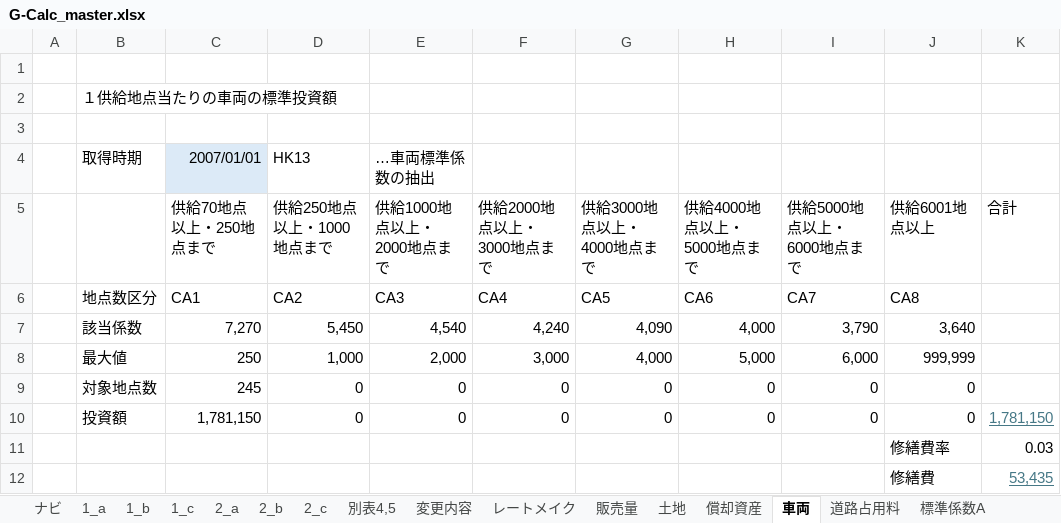
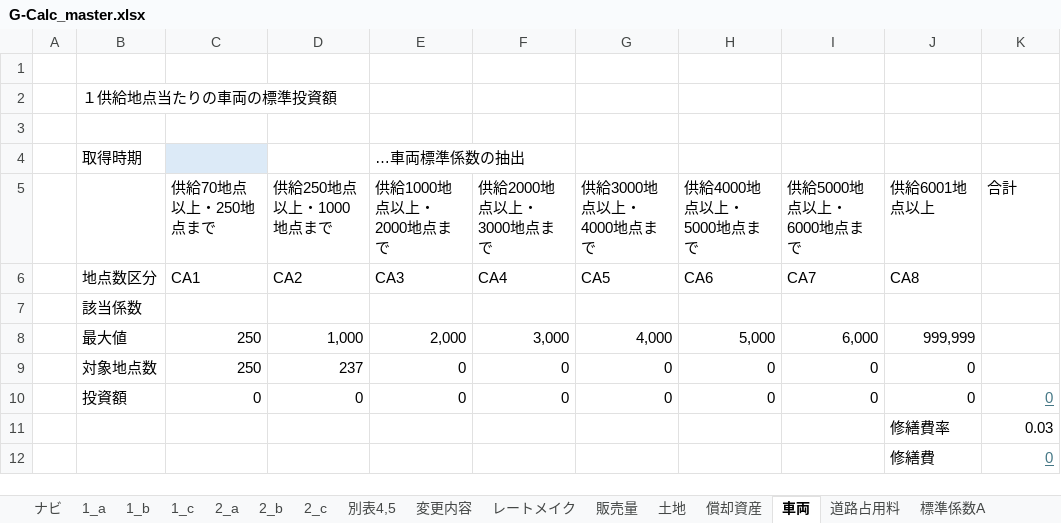
Before and after one commit to makanow/gasio-cloud, an Excel workbook: G-Calc_master.xlsx, sheet 車両, drawn as a sheet; values as stored, in another font and other column widths than the file's, no borders; charts and pictures not drawn; removed rows and columns are numbered as before the commit, all else as after; the diff names each change by its address in the sheet, - before the commit and + after, or states it on an @@ line.

```diff
--- a/G-Calc_master.xlsx (sheet 車両)
+++ b/G-Calc_master.xlsx (sheet 車両)
-C4: 2007/01/01
+C4: (empty)
-D4: HK13
+D4: (empty)
-row 7:  | 該当係数 | 7,270 | 5,450 | 4,540 | 4,240 | 4,090 | 4,000 | 3,790 | 3,640
+row 7:  | 該当係数
-C9: 245
+C9: 250
-D9: 0
+D9: 237
-C10: 1,781,150
+C10: 0
-K10: 1,781,150
+K10: 0
-K12: 53,435
+K12: 0
```
Also changed, not shown: sheet 償却資産, sheet 別表4,5, sheet レートメイク, sheet 2_a, sheet 1_a, sheet 販売量, 8 more sheets, formulas that keep their value, charts or pictures.
